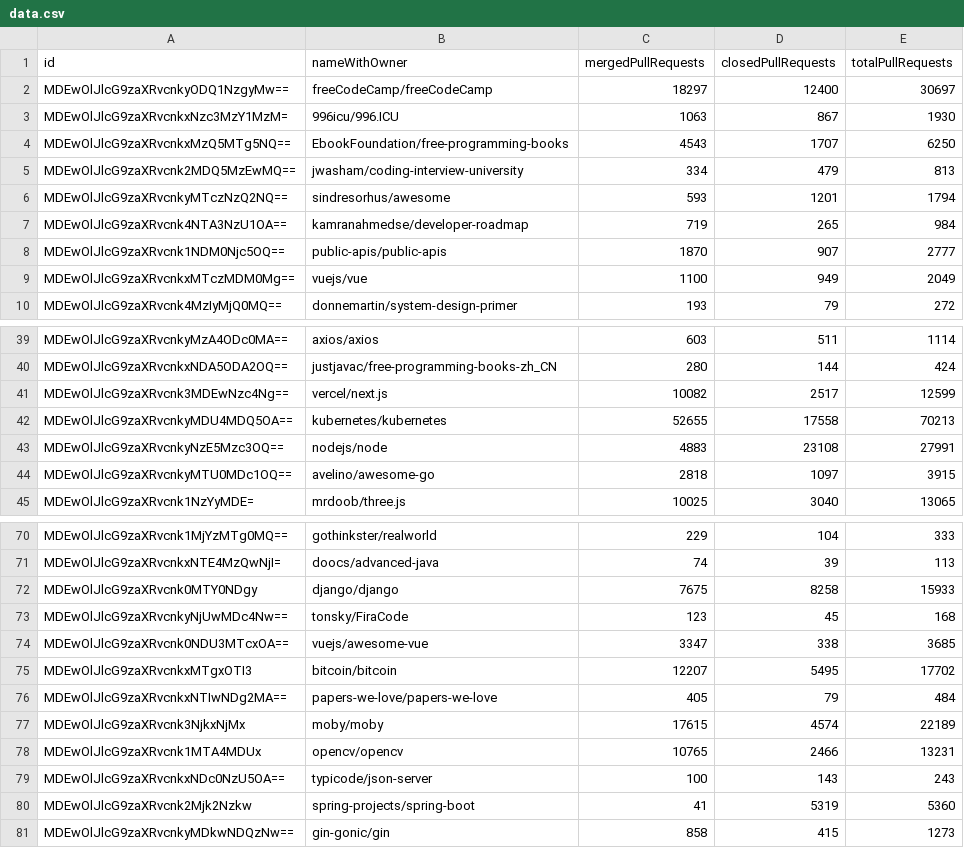
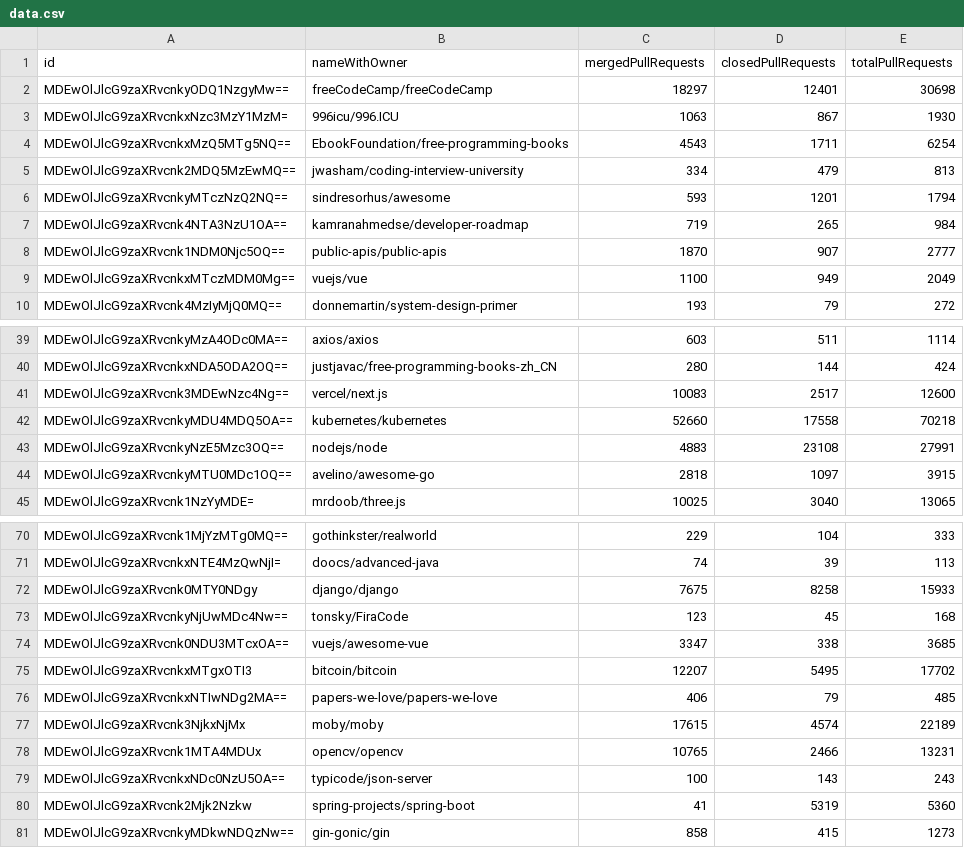
Before and after one commit to Lucas-Angelo/SoftwareExperimentationLab, a CSV file: Lab03/data.csv, drawn as a sheet; only a part is shown, gaps mark what is left out; the diff covers the shown part only.

```diff
--- a/Lab03/data.csv
+++ b/Lab03/data.csv
@@ -1,5 +1,5 @@
 id,nameWithOwner,mergedPullRequests,closedPullRequests,totalPullRequests
-MDEwOlJlcG9zaXRvcnkyODQ1NzgyMw==,freeCodeCamp/freeCodeCamp,18297,12400,30697
+MDEwOlJlcG9zaXRvcnkyODQ1NzgyMw==,freeCodeCamp/freeCodeCamp,18297,12401,30698
 MDEwOlJlcG9zaXRvcnkxNzc3MzY1MzM=,996icu/996.ICU,1063,867,1930
-MDEwOlJlcG9zaXRvcnkxMzQ5MTg5NQ==,EbookFoundation/free-programming-books,4543,1707,6250
+MDEwOlJlcG9zaXRvcnkxMzQ5MTg5NQ==,EbookFoundation/free-programming-books,4543,1711,6254
 MDEwOlJlcG9zaXRvcnk2MDQ5MzEwMQ==,jwasham/coding-interview-university,334,479,813
@@ -40,4 +40,4 @@ MDEwOlJlcG9zaXRvcnkyMzA4ODc0MA==,axios/axios,603,511,1114
 MDEwOlJlcG9zaXRvcnkxNDA5ODA2OQ==,justjavac/free-programming-books-zh_CN,280,144,424
-MDEwOlJlcG9zaXRvcnk3MDEwNzc4Ng==,vercel/next.js,10082,2517,12599
-MDEwOlJlcG9zaXRvcnkyMDU4MDQ5OA==,kubernetes/kubernetes,52655,17558,70213
+MDEwOlJlcG9zaXRvcnk3MDEwNzc4Ng==,vercel/next.js,10083,2517,12600
+MDEwOlJlcG9zaXRvcnkyMDU4MDQ5OA==,kubernetes/kubernetes,52660,17558,70218
 MDEwOlJlcG9zaXRvcnkyNzE5Mzc3OQ==,nodejs/node,4883,23108,27991
@@ -75,3 +75,3 @@ MDEwOlJlcG9zaXRvcnk0NDU3MTcxOA==,vuejs/awesome-vue,3347,338,3685
 MDEwOlJlcG9zaXRvcnkxMTgxOTI3,bitcoin/bitcoin,12207,5495,17702
-MDEwOlJlcG9zaXRvcnkxNTIwNDg2MA==,papers-we-love/papers-we-love,405,79,484
+MDEwOlJlcG9zaXRvcnkxNTIwNDg2MA==,papers-we-love/papers-we-love,406,79,485
 MDEwOlJlcG9zaXRvcnk3NjkxNjMx,moby/moby,17615,4574,22189
```
Also changed, not shown: 1 moved row and 15 edited cells elsewhere in this file, 5 other files.
